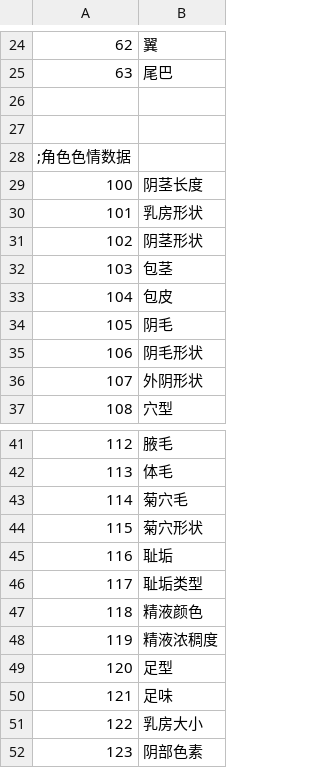
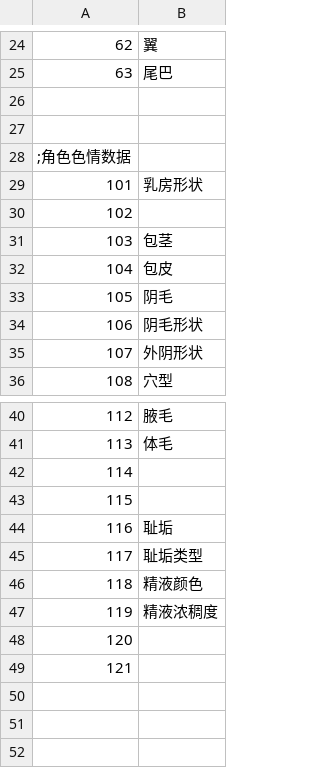
Before and after one commit to SisanTsz/eraFantasyWORDSONLY, a CSV file: CSV/CFLAG.CSV, drawn as a sheet; only a part is shown, gaps mark what is left out.

```diff
--- a/CSV/CFLAG.CSV
+++ b/CSV/CFLAG.CSV
@@ -28,5 +28,4 @@
 ;角色色情数据
-100,阴茎长度
 101,乳房形状,
-102,阴茎形状,
+102,
 103,包茎,
@@ -42,4 +41,4 @@
 113,体毛,
-114,菊穴毛,
-115,菊穴形状,
+114,
+115,
 116,耻垢,
@@ -48,5 +47,3 @@
 119,精液浓稠度,
-120,足型,
-121,足味,
-122,乳房大小
-123,阴部色素
+120,
+121,
```
Also changed, not shown: CSV/BASE.csv, CSV/Equip.csv, 17 other files.
